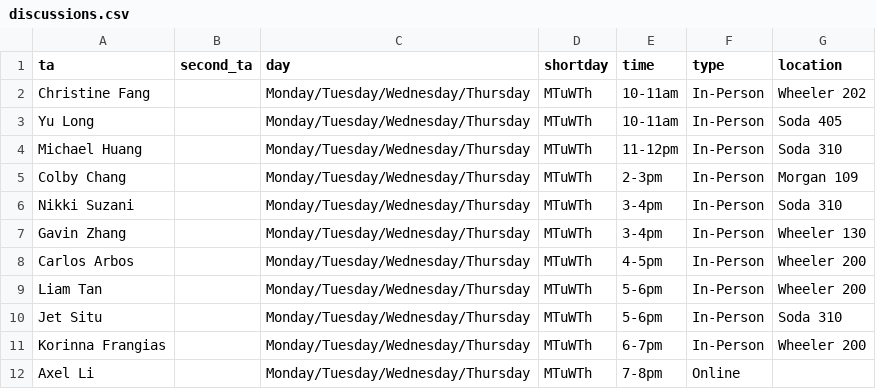
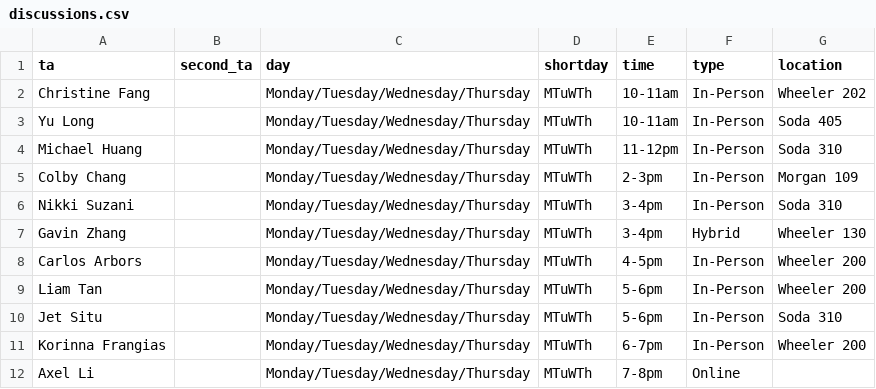
Before and after one commit to tsgoten/cs70-website, a CSV file: _data/discussions.csv, drawn as a sheet.

Commit message:
Discussion updates

```diff
--- a/_data/discussions.csv
+++ b/_data/discussions.csv
@@ -6,4 +6,4 @@
 "Nikki Suzani","","Monday/Tuesday/Wednesday/Thursday","MTuWTh","3-4pm","In-Person","Soda 310"
-"Gavin Zhang","","Monday/Tuesday/Wednesday/Thursday","MTuWTh","3-4pm","In-Person","Wheeler 130"
-"Carlos Arbos","","Monday/Tuesday/Wednesday/Thursday","MTuWTh","4-5pm","In-Person","Wheeler 200"
+"Gavin Zhang","","Monday/Tuesday/Wednesday/Thursday","MTuWTh","3-4pm","Hybrid","Wheeler 130"
+"Carlos Arbors","","Monday/Tuesday/Wednesday/Thursday","MTuWTh","4-5pm","In-Person","Wheeler 200"
 "Liam Tan","","Monday/Tuesday/Wednesday/Thursday","MTuWTh","5-6pm","In-Person","Wheeler 200"
```
